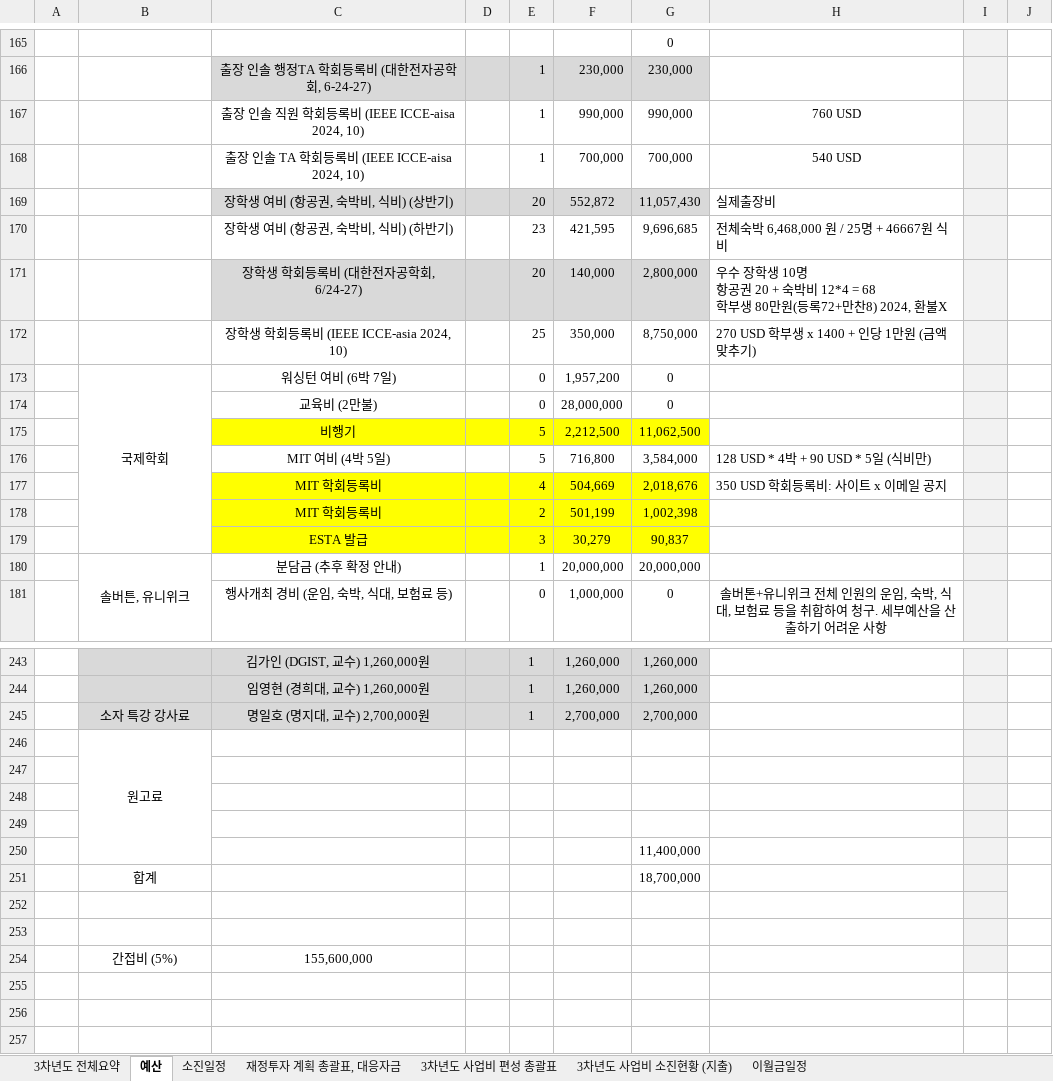
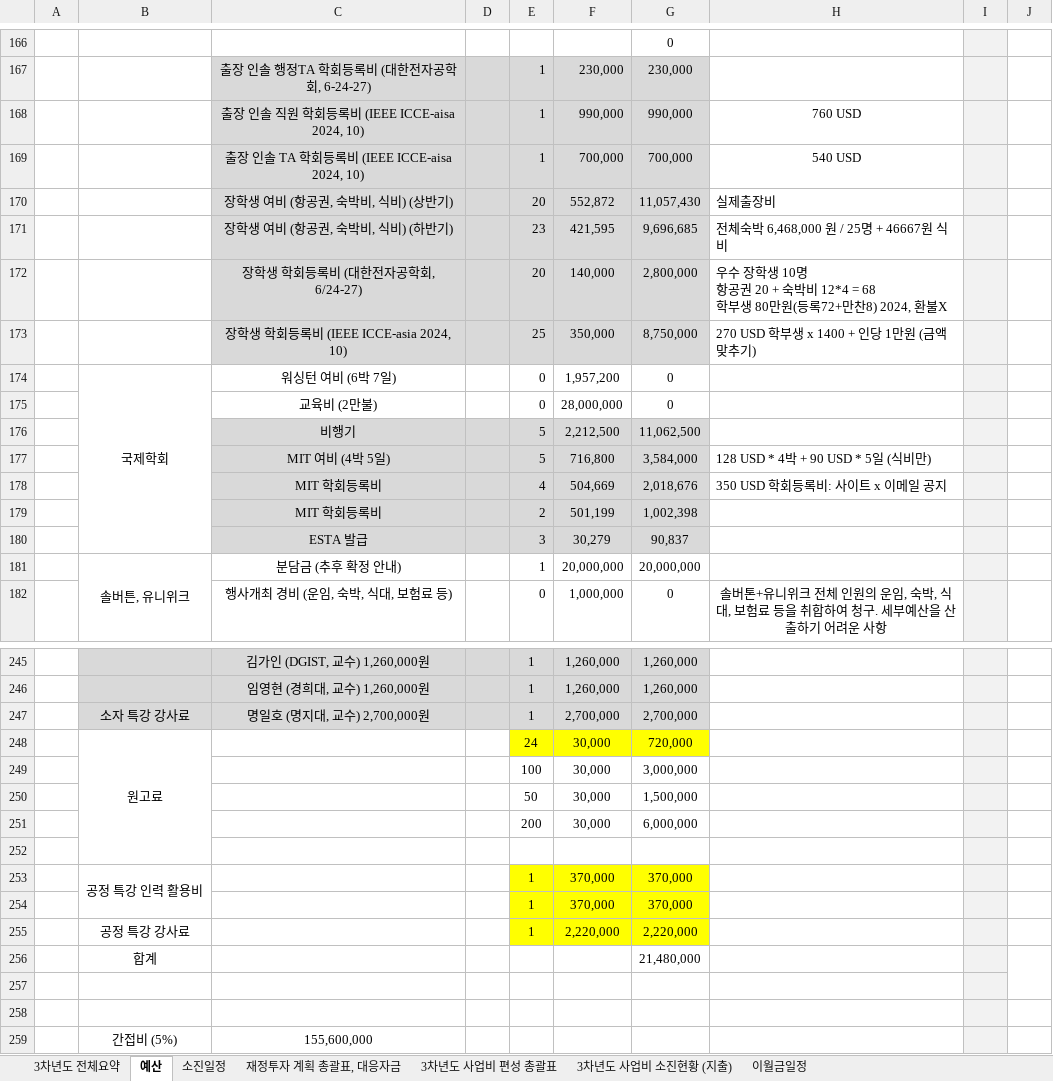
Before and after one commit to vectorcont62-dev/SSSU-third, an Excel workbook: 3차년도예산_31.12억.xlsx, sheet 예산, drawn as a sheet; only a part is shown, gaps mark what is left out; values as stored, in another font and other column widths than the file's, no borders; charts and pictures not drawn; removed rows and columns are numbered as before the commit, all else as after; rows hold the shown columns only; the diff covers the shown part only; the diff names each change by its address in the sheet, - before the commit and + after, or states it on an @@ line.

```diff
--- a/3차년도예산_31.12억.xlsx (sheet 예산)
+++ b/3차년도예산_31.12억.xlsx (sheet 예산)
-C168:G169 fill: none
+C168:G169 fill: #D9D9D9
-C171:G171 fill: none
+C171:G171 fill: #D9D9D9
-C173:G173 fill: none
+C173:G173 fill: #D9D9D9
-C176:G176 fill: #FFFF00
+C176:G176 fill: #D9D9D9
-C177:G177 fill: none
+C177:G177 fill: #D9D9D9
-C178:G180 fill: #FFFF00
+C178:G180 fill: #D9D9D9
-row 246:  | 원고료
+row 248:  | 원고료 |  |  | 24 | 30,000 | 720,000
+row 249:  |  |  |  | 100 | 30,000 | 3,000,000
+row 250:  |  |  |  | 50 | 30,000 | 1,500,000
+row 251:  |  |  |  | 200 | 30,000 | 6,000,000
-row 253: (empty)
+row 253:  | 공정 특강 인력 활용비 |  |  | 1 | 370,000 | 370,000
+B253:B254 merged
-E253:G254 fill: none
+E253:G254 fill: #FFFF00
-row 254: (empty)
+row 254:  |  |  |  | 1 | 370,000 | 370,000
-row 250:  |  |  |  |  |  | 11,400,000
-row 251:  | 합계 |  |  |  |  | 18,700,000
+row 255:  | 공정 특강 강사료 |  |  | 1 | 2,220,000 | 2,220,000
+row 256:  | 합계 |  |  |  |  | 21,480,000
```
Also changed, not shown: 3 added rows, 1 removed row, 8 edited cells and cell formats elsewhere in this sheet, sheet 소진일정, sheet 3차년도 사업비 소진현황 (지출), sheet 3차년도 전체요약, sheet 3차년도 사업비 편성 총괄표, sheet 재정투자 계획 총괄표, 대응자금, formulas that keep their value, charts or pictures, 1 other file.
